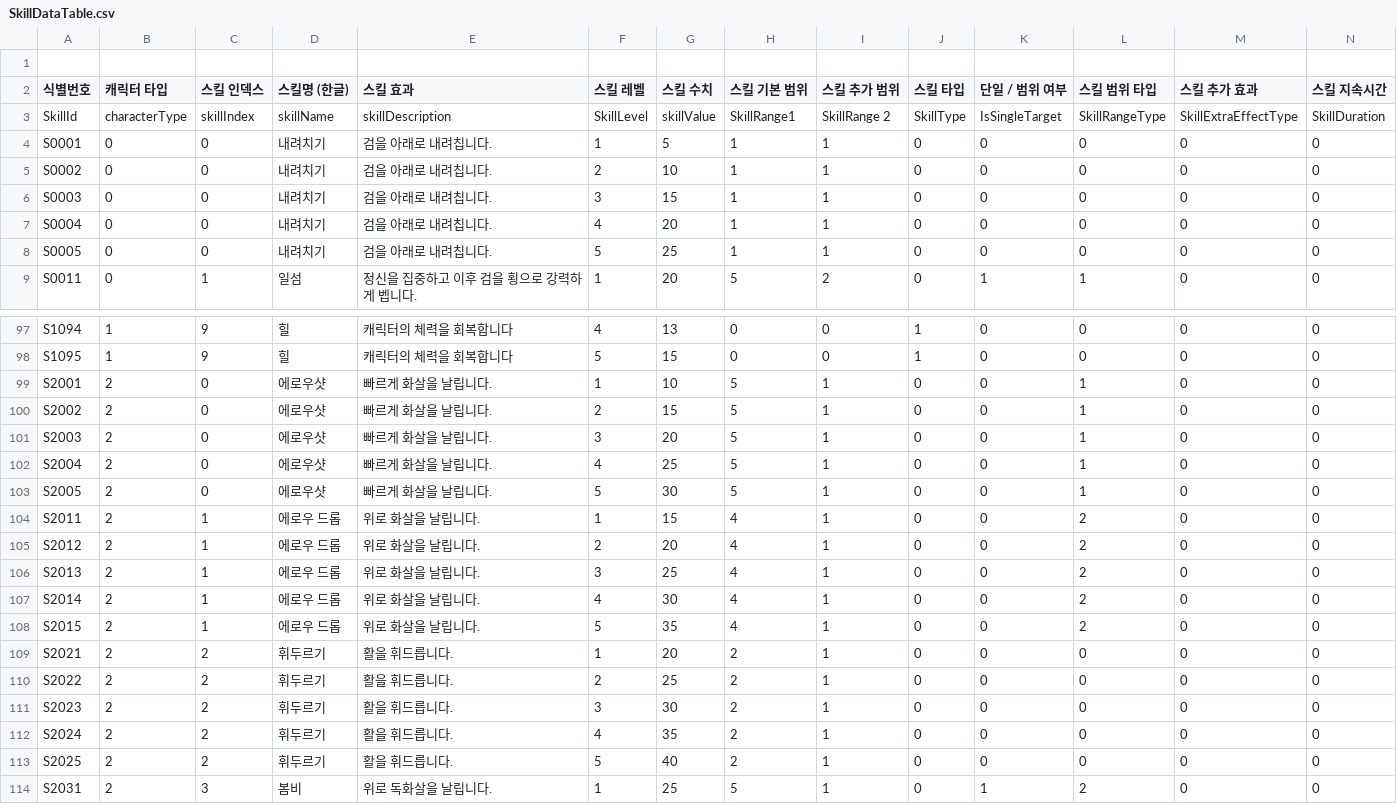
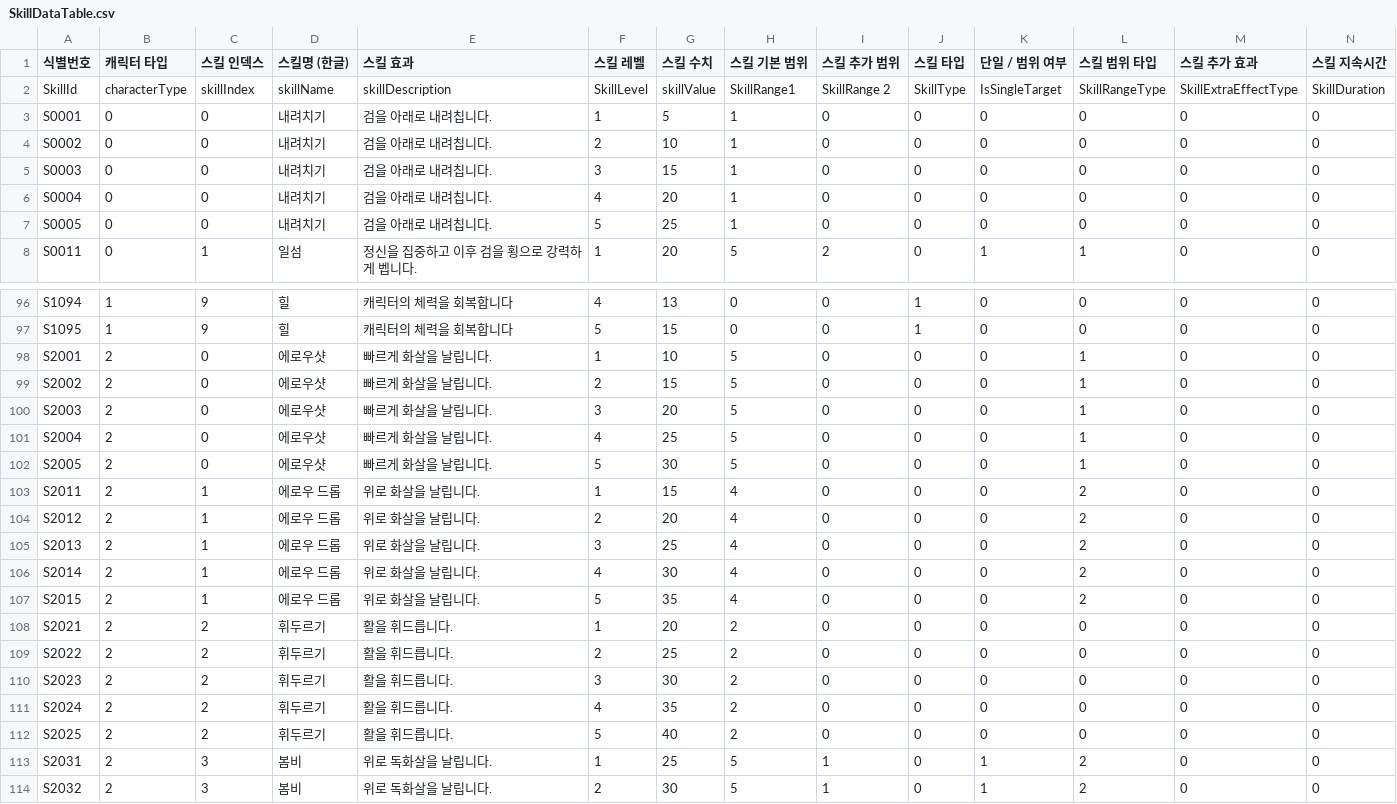
Before and after one commit to EveniTeam2/Project, a CSV file: Assets/Resources/DataParsing/SkillDataTable.csv, drawn as a sheet; only a part is shown, gaps mark what is left out; the shorter side is filled out with more unchanged rows; the diff covers the shown part only.

```diff
--- a/Assets/Resources/DataParsing/SkillDataTable.csv
+++ b/Assets/Resources/DataParsing/SkillDataTable.csv
@@ -1,9 +1,8 @@
-,,,,,,,,,,,,,
 식별번호,캐릭터 타입,스킬 인덱스,스킬명 (한글),스킬 효과,스킬 레벨,스킬 수치,스킬 기본 범위,스킬 추가 범위,스킬 타입,단일 / 범위 여부,스킬 범위 타입,스킬 추가 효과,스킬 지속시간
 SkillId,characterType,skillIndex,skillName,skillDescription,SkillLevel,skillValue,SkillRange1,SkillRange 2,SkillType,IsSingleTarget,SkillRangeType,SkillExtraEffectType,SkillDuration
-S0001,0,0,내려치기,검을 아래로 내려칩니다.,1,5,1,1,0,0,0,0,0
-S0002,0,0,내려치기,검을 아래로 내려칩니다.,2,10,1,1,0,0,0,0,0
-S0003,0,0,내려치기,검을 아래로 내려칩니다.,3,15,1,1,0,0,0,0,0
-S0004,0,0,내려치기,검을 아래로 내려칩니다.,4,20,1,1,0,0,0,0,0
-S0005,0,0,내려치기,검을 아래로 내려칩니다.,5,25,1,1,0,0,0,0,0
+S0001,0,0,내려치기,검을 아래로 내려칩니다.,1,5,1,0,0,0,0,0,0
+S0002,0,0,내려치기,검을 아래로 내려칩니다.,2,10,1,0,0,0,0,0,0
+S0003,0,0,내려치기,검을 아래로 내려칩니다.,3,15,1,0,0,0,0,0,0
+S0004,0,0,내려치기,검을 아래로 내려칩니다.,4,20,1,0,0,0,0,0,0
+S0005,0,0,내려치기,검을 아래로 내려칩니다.,5,25,1,0,0,0,0,0,0
 S0011,0,1,일섬,정신을 집중하고 이후 검을 횡으로 강력하게 벱니다.,1,20,5,2,0,1,1,0,0
@@ -98,17 +97,17 @@ S1094,1,9,힐,캐릭터의 체력을 회복합니다,4,13,0,0,1,0,0,0,0
 S1095,1,9,힐,캐릭터의 체력을 회복합니다,5,15,0,0,1,0,0,0,0
-S2001,2,0,에로우샷,빠르게 화살을 날립니다.,1,10,5,1,0,0,1,0,0
-S2002,2,0,에로우샷,빠르게 화살을 날립니다.,2,15,5,1,0,0,1,0,0
-S2003,2,0,에로우샷,빠르게 화살을 날립니다.,3,20,5,1,0,0,1,0,0
-S2004,2,0,에로우샷,빠르게 화살을 날립니다.,4,25,5,1,0,0,1,0,0
-S2005,2,0,에로우샷,빠르게 화살을 날립니다.,5,30,5,1,0,0,1,0,0
-S2011,2,1,에로우 드롭,위로 화살을 날립니다.,1,15,4,1,0,0,2,0,0
-S2012,2,1,에로우 드롭,위로 화살을 날립니다.,2,20,4,1,0,0,2,0,0
-S2013,2,1,에로우 드롭,위로 화살을 날립니다.,3,25,4,1,0,0,2,0,0
-S2014,2,1,에로우 드롭,위로 화살을 날립니다.,4,30,4,1,0,0,2,0,0
-S2015,2,1,에로우 드롭,위로 화살을 날립니다.,5,35,4,1,0,0,2,0,0
-S2021,2,2,휘두르기,활을 휘드릅니다.,1,20,2,1,0,0,0,0,0
-S2022,2,2,휘두르기,활을 휘드릅니다.,2,25,2,1,0,0,0,0,0
-S2023,2,2,휘두르기,활을 휘드릅니다.,3,30,2,1,0,0,0,0,0
-S2024,2,2,휘두르기,활을 휘드릅니다.,4,35,2,1,0,0,0,0,0
-S2025,2,2,휘두르기,활을 휘드릅니다.,5,40,2,1,0,0,0,0,0
+S2001,2,0,에로우샷,빠르게 화살을 날립니다.,1,10,5,0,0,0,1,0,0
+S2002,2,0,에로우샷,빠르게 화살을 날립니다.,2,15,5,0,0,0,1,0,0
+S2003,2,0,에로우샷,빠르게 화살을 날립니다.,3,20,5,0,0,0,1,0,0
+S2004,2,0,에로우샷,빠르게 화살을 날립니다.,4,25,5,0,0,0,1,0,0
+S2005,2,0,에로우샷,빠르게 화살을 날립니다.,5,30,5,0,0,0,1,0,0
+S2011,2,1,에로우 드롭,위로 화살을 날립니다.,1,15,4,0,0,0,2,0,0
+S2012,2,1,에로우 드롭,위로 화살을 날립니다.,2,20,4,0,0,0,2,0,0
+S2013,2,1,에로우 드롭,위로 화살을 날립니다.,3,25,4,0,0,0,2,0,0
+S2014,2,1,에로우 드롭,위로 화살을 날립니다.,4,30,4,0,0,0,2,0,0
+S2015,2,1,에로우 드롭,위로 화살을 날립니다.,5,35,4,0,0,0,2,0,0
+S2021,2,2,휘두르기,활을 휘드릅니다.,1,20,2,0,0,0,0,0,0
+S2022,2,2,휘두르기,활을 휘드릅니다.,2,25,2,0,0,0,0,0,0
+S2023,2,2,휘두르기,활을 휘드릅니다.,3,30,2,0,0,0,0,0,0
+S2024,2,2,휘두르기,활을 휘드릅니다.,4,35,2,0,0,0,0,0,0
+S2025,2,2,휘두르기,활을 휘드릅니다.,5,40,2,0,0,0,0,0,0
 S2031,2,3,봄비,위로 독화살을 날립니다.,1,25,5,1,0,1,2,0,0
```
Also changed, not shown: 20 edited cells elsewhere in this file.
